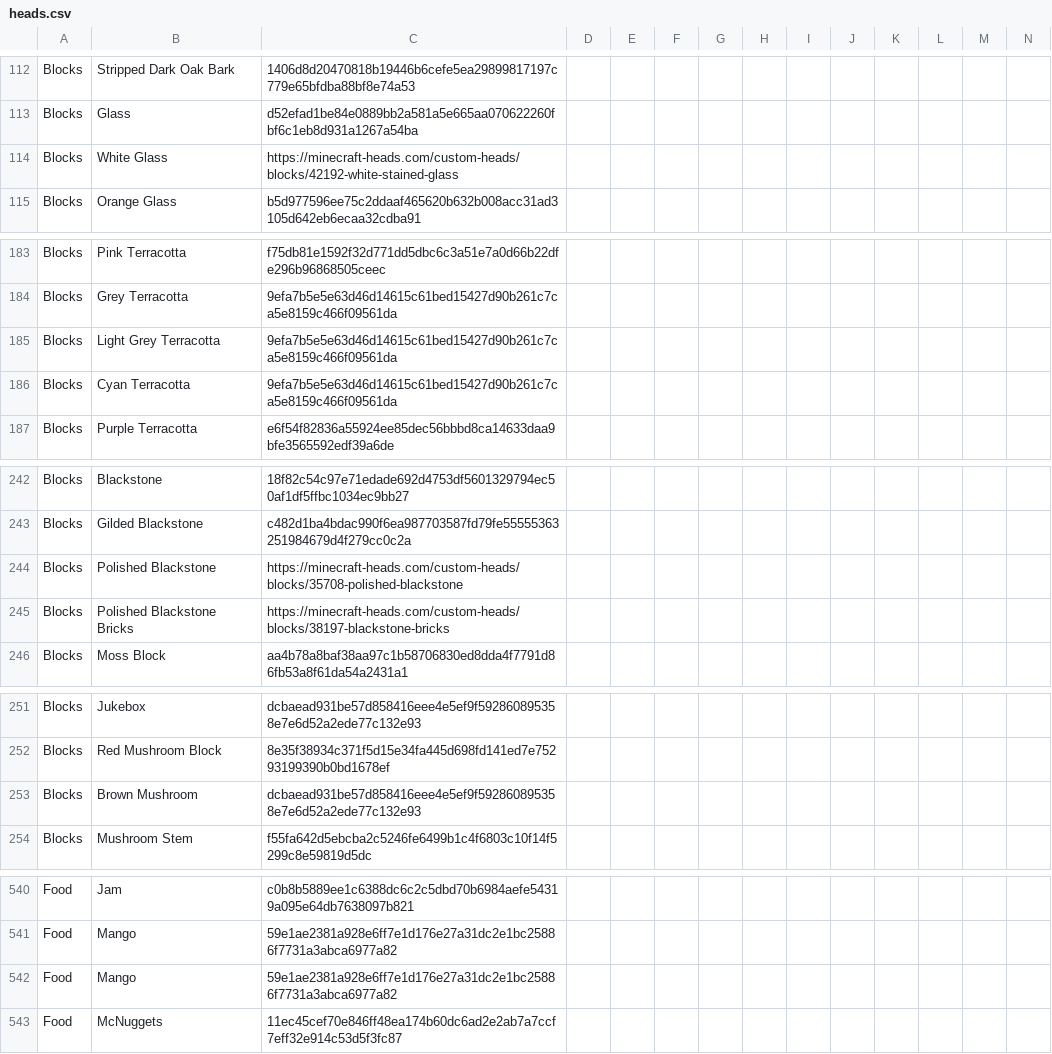
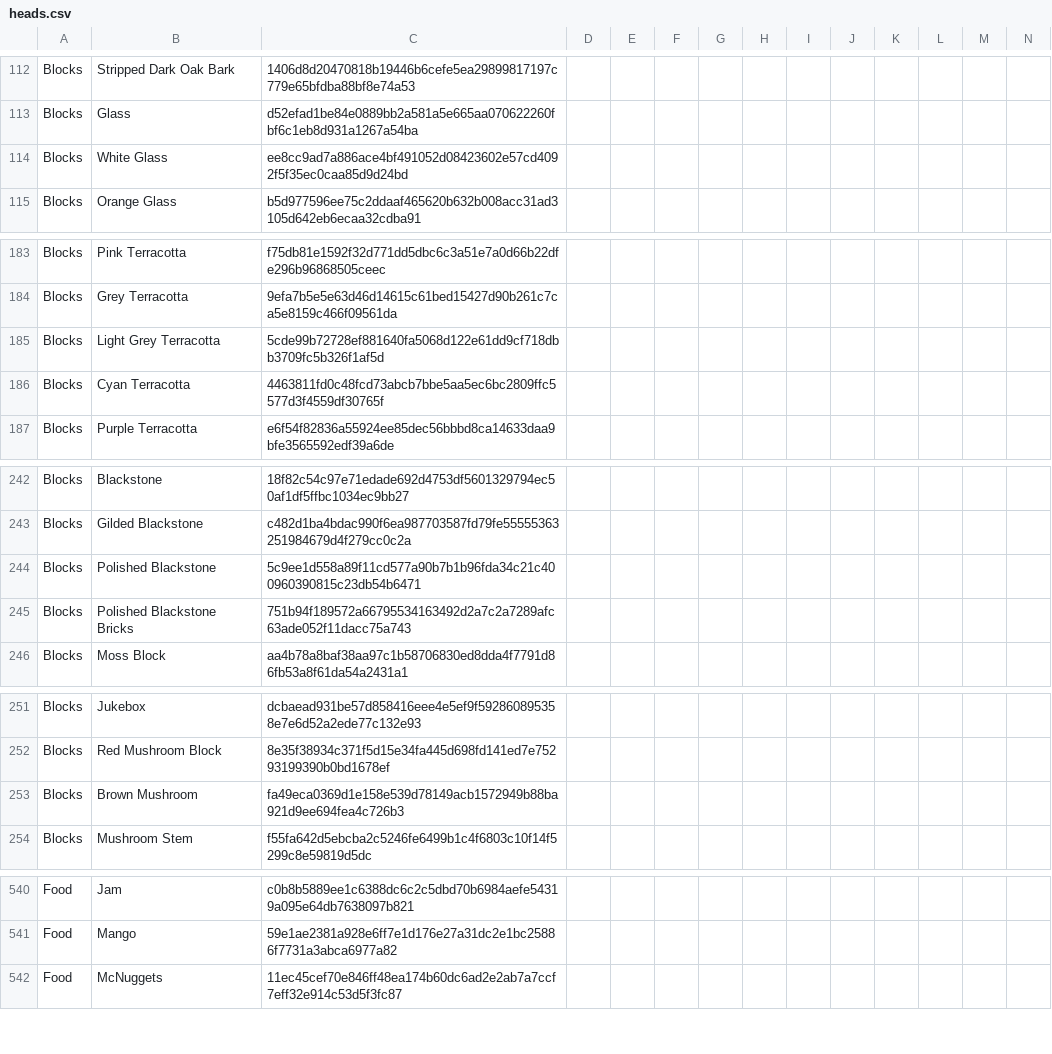
Before and after one commit to Tigahz/HeadLibrary, a CSV file: heads.csv, drawn as a sheet; only a part is shown, gaps mark what is left out; rows hold the shown columns only; the diff covers the shown part only; the diff names each change by its address in the sheet, - before the commit and + after, or states it on an @@ line.

Commit message:
Update heads.csv

```diff
--- a/heads.csv
+++ b/heads.csv
-C114: https://minecraft-heads.com/custom-heads/blocks/42192-white-stained-glass
+C114: ee8cc9ad7a886ace4bf491052d08423602e57cd4092f5f35ec0caa85d9d24bd
-C185: 9efa7b5e5e63d46d14615c61bed15427d90b261c7ca5e8159c466f09561da
+C185: 5cde99b72728ef881640fa5068d122e61dd9cf718dbb3709fc5b326f1af5d
-C186: 9efa7b5e5e63d46d14615c61bed15427d90b261c7ca5e8159c466f09561da
+C186: 4463811fd0c48fcd73abcb7bbe5aa5ec6bc2809ffc5577d3f4559df30765f
-C244: https://minecraft-heads.com/custom-heads/blocks/35708-polished-blackstone
+C244: 5c9ee1d558a89f11cd577a90b7b1b96fda34c21c400960390815c23db54b6471
-C245: https://minecraft-heads.com/custom-heads/blocks/38197-blackstone-bricks
+C245: 751b94f189572a66795534163492d2a7c2a7289afc63ade052f11dacc75a743
-C253: dcbaead931be57d858416eee4e5ef9f592860895358e7e6d52a2ede77c132e93
+C253: fa49eca0369d1e158e539d78149acb1572949b88ba921d9ee694fea4c726b3
-row 542: Food | Mango | 59e1ae2381a928e6ff7e1d176e27a31dc2e1bc25886f7731a3abca6977a82
```
Also changed, not shown: 3 edited cells elsewhere in this file.
